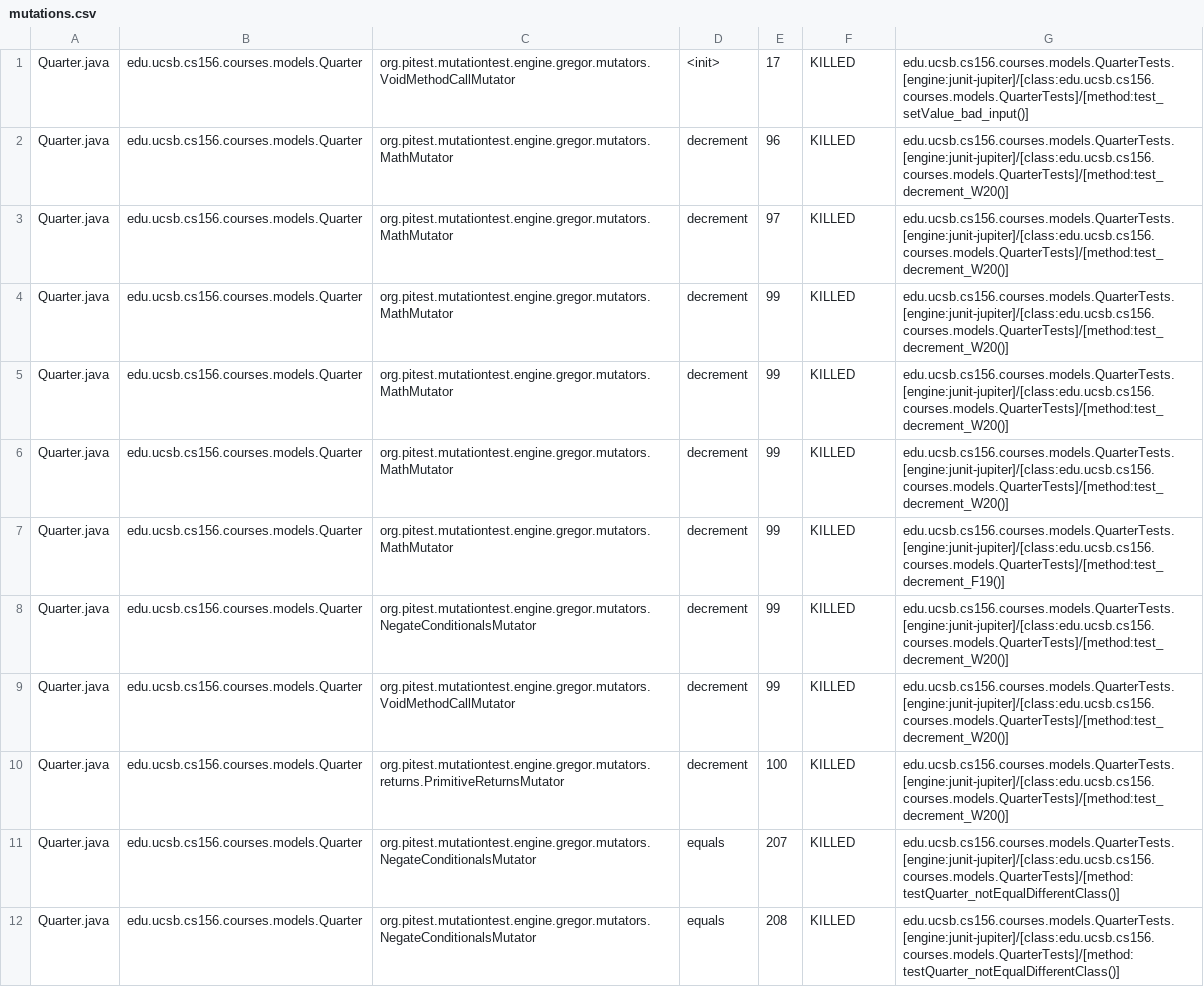
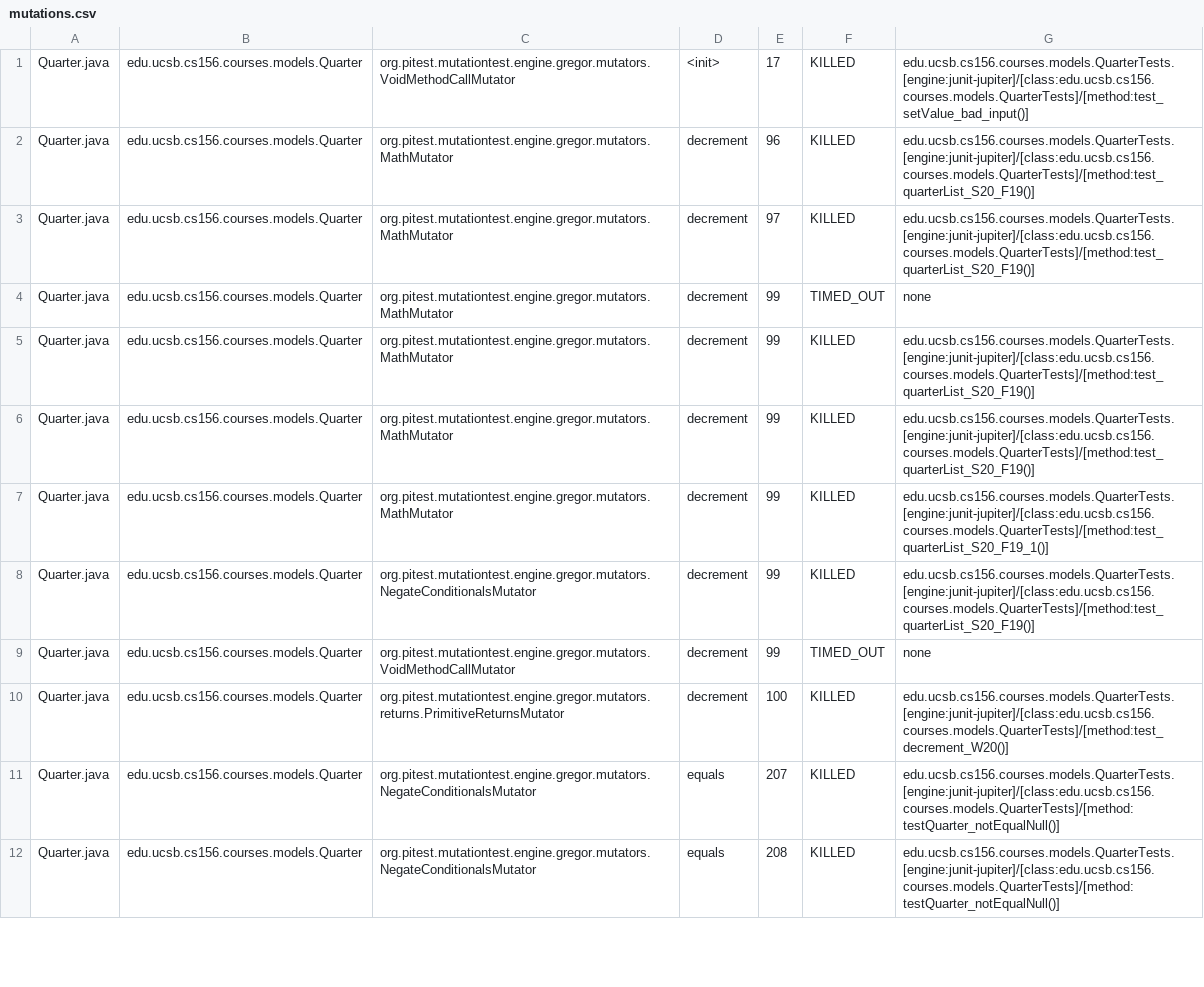
Before and after one commit to ucsb-cs156-w24/proj-courses-w24-5pm-4, a CSV file: prs/34/pitest/mutations.csv, drawn as a sheet; only a part is shown; the diff covers the shown part only; the diff names each change by its address in the sheet, - before the commit and + after, or states it on an @@ line.

Commit message:
Deploying to gh-pages from @ ucsb-cs156-w24/proj-courses-w24-5pm-4@8192da5645467913e883dbe5e836e463ae39ffae 🚀

```diff
--- a/prs/34/pitest/mutations.csv
+++ b/prs/34/pitest/mutations.csv
-G2:G3: edu.ucsb.cs156.courses.models.QuarterTests.[engine:junit-jupiter]/[class:edu.ucsb.cs156.courses.models.QuarterTests]/[method:test_decrement_W20()]
+G2:G3: edu.ucsb.cs156.courses.models.QuarterTests.[engine:junit-jupiter]/[class:edu.ucsb.cs156.courses.models.QuarterTests]/[method:test_quarterList_S20_F19()]
-F4: KILLED
+F4: TIMED_OUT
-G4: edu.ucsb.cs156.courses.models.QuarterTests.[engine:junit-jupiter]/[class:edu.ucsb.cs156.courses.models.QuarterTests]/[method:test_decrement_W20()]
+G4: none
-G5:G6: edu.ucsb.cs156.courses.models.QuarterTests.[engine:junit-jupiter]/[class:edu.ucsb.cs156.courses.models.QuarterTests]/[method:test_decrement_W20()]
+G5:G6: edu.ucsb.cs156.courses.models.QuarterTests.[engine:junit-jupiter]/[class:edu.ucsb.cs156.courses.models.QuarterTests]/[method:test_quarterList_S20_F19()]
-G7: edu.ucsb.cs156.courses.models.QuarterTests.[engine:junit-jupiter]/[class:edu.ucsb.cs156.courses.models.QuarterTests]/[method:test_decrement_F19()]
+G7: edu.ucsb.cs156.courses.models.QuarterTests.[engine:junit-jupiter]/[class:edu.ucsb.cs156.courses.models.QuarterTests]/[method:test_quarterList_S20_F19_1()]
-G8: edu.ucsb.cs156.courses.models.QuarterTests.[engine:junit-jupiter]/[class:edu.ucsb.cs156.courses.models.QuarterTests]/[method:test_decrement_W20()]
+G8: edu.ucsb.cs156.courses.models.QuarterTests.[engine:junit-jupiter]/[class:edu.ucsb.cs156.courses.models.QuarterTests]/[method:test_quarterList_S20_F19()]
-F9: KILLED
+F9: TIMED_OUT
-G9: edu.ucsb.cs156.courses.models.QuarterTests.[engine:junit-jupiter]/[class:edu.ucsb.cs156.courses.models.QuarterTests]/[method:test_decrement_W20()]
+G9: none
-G11:G12: edu.ucsb.cs156.courses.models.QuarterTests.[engine:junit-jupiter]/[class:edu.ucsb.cs156.courses.models.QuarterTests]/[method:testQuarter_notEqualDifferentClass()]
+G11:G12: edu.ucsb.cs156.courses.models.QuarterTests.[engine:junit-jupiter]/[class:edu.ucsb.cs156.courses.models.QuarterTests]/[method:testQuarter_notEqualNull()]
```
Also changed, not shown: 47 edited cells elsewhere in this file, 39 other files.
